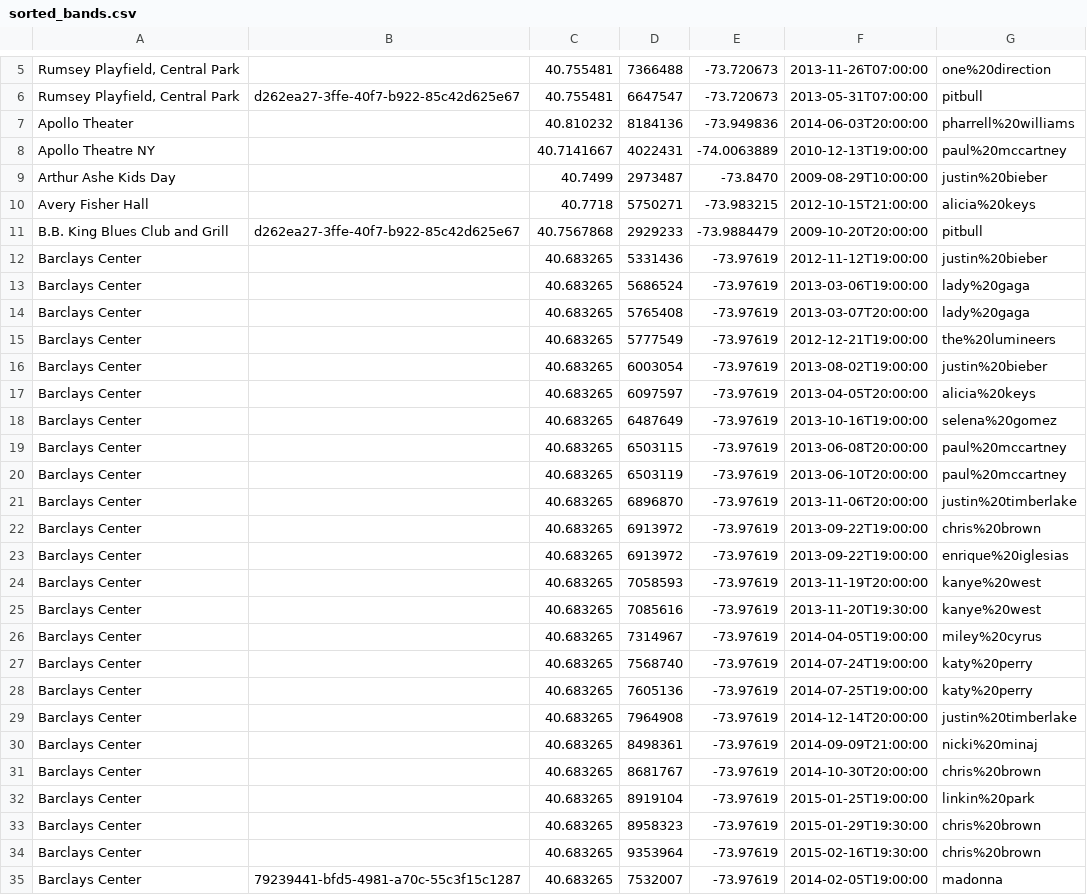
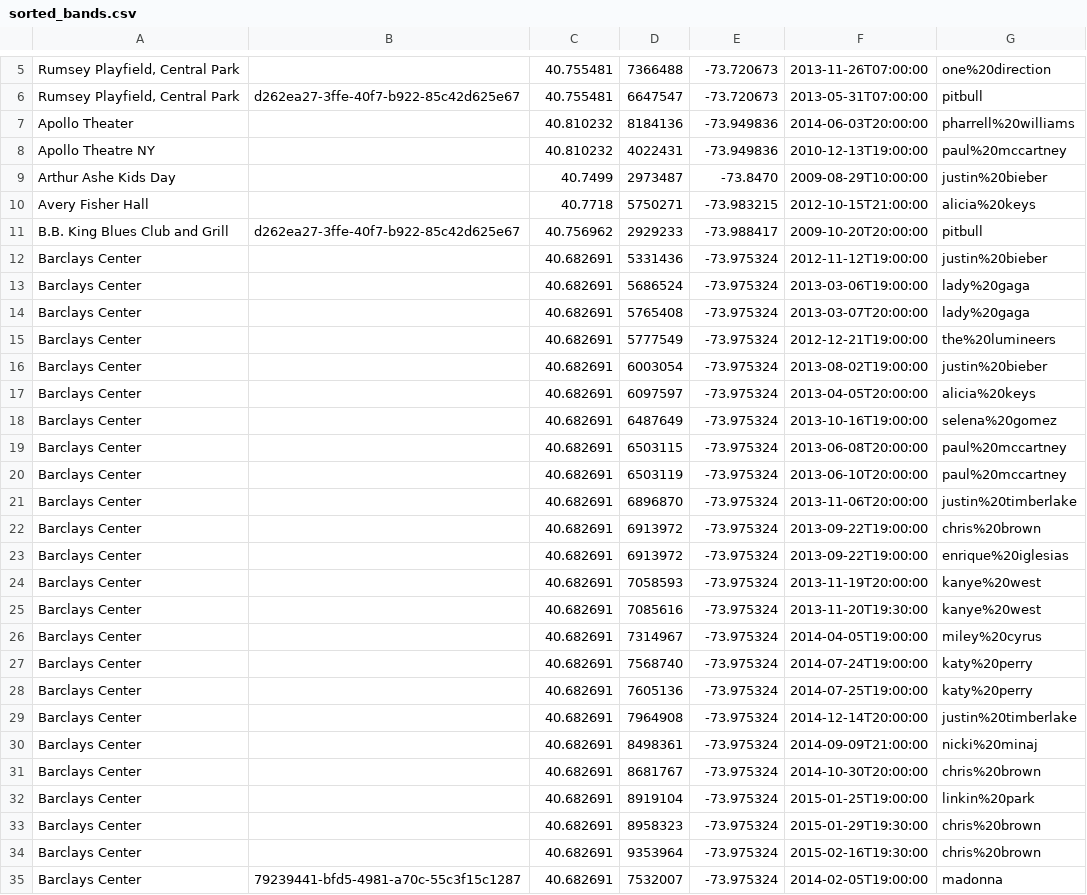
Before and after one commit to hectorsalvador/123bigdata, a CSV file: concerts/sorted_bands.csv, drawn as a sheet; only a part is shown, gaps mark what is left out; the diff covers the shown part only.

Commit message:
sorted bands

```diff
--- a/concerts/sorted_bands.csv
+++ b/concerts/sorted_bands.csv
@@ -7,29 +7,29 @@
 Apollo Theater,,40.810232,8184136,-73.949836,2014-06-03T20:00:00,pharrell%20williams
-Apollo Theatre NY,,40.7141667,4022431,-74.0063889,2010-12-13T19:00:00,paul%20mccartney
+Apollo Theatre NY,,40.810232,4022431,-73.949836,2010-12-13T19:00:00,paul%20mccartney
 Arthur Ashe Kids Day,,40.7499,2973487,-73.8470,2009-08-29T10:00:00,justin%20bieber
 Avery Fisher Hall,,40.7718,5750271,-73.983215,2012-10-15T21:00:00,alicia%20keys
-B.B. King Blues Club and Grill,d262ea27-3ffe-40f7-b922-85c42d625e67,40.7567868,2929233,-73.9884479,2009-10-20T20:00:00,pitbull
-Barclays Center,,40.683265,5331436,-73.97619,2012-11-12T19:00:00,justin%20bieber
-Barclays Center,,40.683265,5686524,-73.97619,2013-03-06T19:00:00,lady%20gaga
-Barclays Center,,40.683265,5765408,-73.97619,2013-03-07T20:00:00,lady%20gaga
-Barclays Center,,40.683265,5777549,-73.97619,2012-12-21T19:00:00,the%20lumineers
-Barclays Center,,40.683265,6003054,-73.97619,2013-08-02T19:00:00,justin%20bieber
-Barclays Center,,40.683265,6097597,-73.97619,2013-04-05T20:00:00,alicia%20keys
-Barclays Center,,40.683265,6487649,-73.97619,2013-10-16T19:00:00,selena%20gomez
-Barclays Center,,40.683265,6503115,-73.97619,2013-06-08T20:00:00,paul%20mccartney
-Barclays Center,,40.683265,6503119,-73.97619,2013-06-10T20:00:00,paul%20mccartney
-Barclays Center,,40.683265,6896870,-73.97619,2013-11-06T20:00:00,justin%20timberlake
-Barclays Center,,40.683265,6913972,-73.97619,2013-09-22T19:00:00,chris%20brown
-Barclays Center,,40.683265,6913972,-73.97619,2013-09-22T19:00:00,enrique%20iglesias
-Barclays Center,,40.683265,7058593,-73.97619,2013-11-19T20:00:00,kanye%20west
-Barclays Center,,40.683265,7085616,-73.97619,2013-11-20T19:30:00,kanye%20west
-Barclays Center,,40.683265,7314967,-73.97619,2014-04-05T19:00:00,miley%20cyrus
-Barclays Center,,40.683265,7568740,-73.97619,2014-07-24T19:00:00,katy%20perry
-Barclays Center,,40.683265,7605136,-73.97619,2014-07-25T19:00:00,katy%20perry
-Barclays Center,,40.683265,7964908,-73.97619,2014-12-14T20:00:00,justin%20timberlake
-Barclays Center,,40.683265,8498361,-73.97619,2014-09-09T21:00:00,nicki%20minaj
-Barclays Center,,40.683265,8681767,-73.97619,2014-10-30T20:00:00,chris%20brown
-Barclays Center,,40.683265,8919104,-73.97619,2015-01-25T19:00:00,linkin%20park
-Barclays Center,,40.683265,8958323,-73.97619,2015-01-29T19:30:00,chris%20brown
-Barclays Center,,40.683265,9353964,-73.97619,2015-02-16T19:30:00,chris%20brown
-Barclays Center,79239441-bfd5-4981-a70c-55c3f15c1287,40.683265,7532007,-73.97619,2014-02-05T19:00:00,madonna
+B.B. King Blues Club and Grill,d262ea27-3ffe-40f7-b922-85c42d625e67,40.756962,2929233,-73.988417,2009-10-20T20:00:00,pitbull
+Barclays Center,,40.682691,5331436,-73.975324,2012-11-12T19:00:00,justin%20bieber
+Barclays Center,,40.682691,5686524,-73.975324,2013-03-06T19:00:00,lady%20gaga
+Barclays Center,,40.682691,5765408,-73.975324,2013-03-07T20:00:00,lady%20gaga
+Barclays Center,,40.682691,5777549,-73.975324,2012-12-21T19:00:00,the%20lumineers
+Barclays Center,,40.682691,6003054,-73.975324,2013-08-02T19:00:00,justin%20bieber
+Barclays Center,,40.682691,6097597,-73.975324,2013-04-05T20:00:00,alicia%20keys
+Barclays Center,,40.682691,6487649,-73.975324,2013-10-16T19:00:00,selena%20gomez
+Barclays Center,,40.682691,6503115,-73.975324,2013-06-08T20:00:00,paul%20mccartney
+Barclays Center,,40.682691,6503119,-73.975324,2013-06-10T20:00:00,paul%20mccartney
+Barclays Center,,40.682691,6896870,-73.975324,2013-11-06T20:00:00,justin%20timberlake
+Barclays Center,,40.682691,6913972,-73.975324,2013-09-22T19:00:00,chris%20brown
+Barclays Center,,40.682691,6913972,-73.975324,2013-09-22T19:00:00,enrique%20iglesias
+Barclays Center,,40.682691,7058593,-73.975324,2013-11-19T20:00:00,kanye%20west
+Barclays Center,,40.682691,7085616,-73.975324,2013-11-20T19:30:00,kanye%20west
+Barclays Center,,40.682691,7314967,-73.975324,2014-04-05T19:00:00,miley%20cyrus
+Barclays Center,,40.682691,7568740,-73.975324,2014-07-24T19:00:00,katy%20perry
+Barclays Center,,40.682691,7605136,-73.975324,2014-07-25T19:00:00,katy%20perry
+Barclays Center,,40.682691,7964908,-73.975324,2014-12-14T20:00:00,justin%20timberlake
+Barclays Center,,40.682691,8498361,-73.975324,2014-09-09T21:00:00,nicki%20minaj
+Barclays Center,,40.682691,8681767,-73.975324,2014-10-30T20:00:00,chris%20brown
+Barclays Center,,40.682691,8919104,-73.975324,2015-01-25T19:00:00,linkin%20park
+Barclays Center,,40.682691,8958323,-73.975324,2015-01-29T19:30:00,chris%20brown
+Barclays Center,,40.682691,9353964,-73.975324,2015-02-16T19:30:00,chris%20brown
+Barclays Center,79239441-bfd5-4981-a70c-55c3f15c1287,40.682691,7532007,-73.975324,2014-02-05T19:00:00,madonna
```
Also changed, not shown: 17 edited cells elsewhere in this file.
